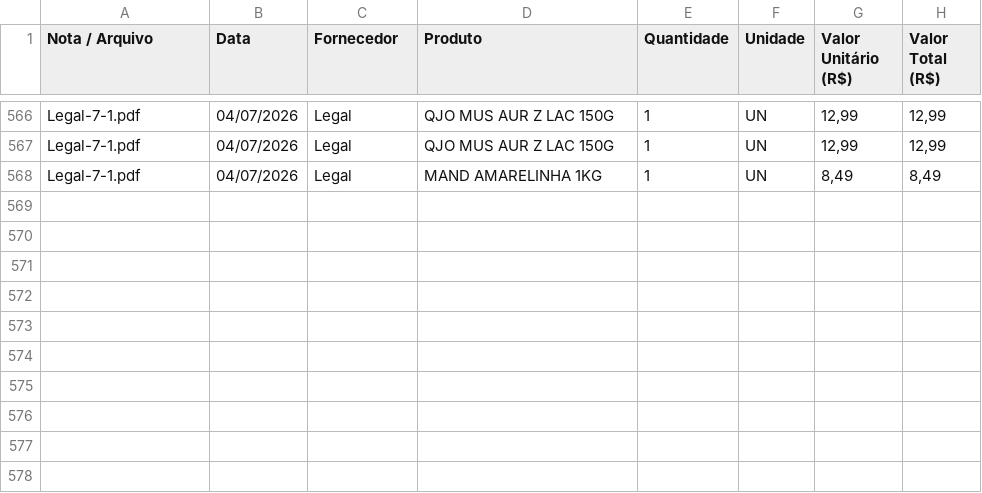
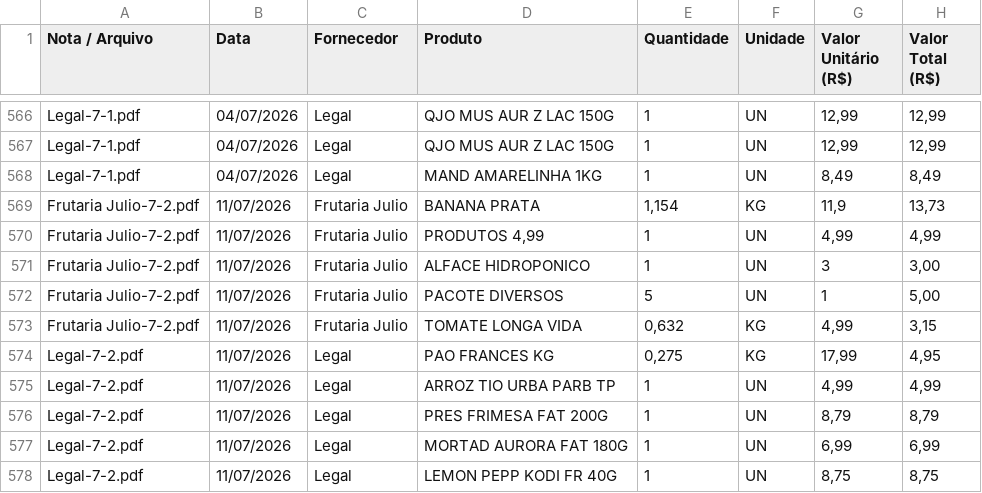
Before and after one commit to Emersonsan07/Feira-Certa, a CSV file: resultado_feira.csv, drawn as a sheet; only a part is shown, gaps mark what is left out; the diff names each change by its address in the sheet, - before the commit and + after, or states it on an @@ line.

Commit message:
feat: add new entries for Frutaria Julio and Legal to results csv and include corresponding PDF records

```diff
--- a/resultado_feira.csv
+++ b/resultado_feira.csv
+row 569: Frutaria Julio-7-2.pdf | 11/07/2026 | Frutaria Julio | BANANA PRATA | 1,154 | KG | 11,9 | 13,73
+row 570: Frutaria Julio-7-2.pdf | 11/07/2026 | Frutaria Julio | PRODUTOS 4,99 | 1 | UN | 4,99 | 4,99
+row 571: Frutaria Julio-7-2.pdf | 11/07/2026 | Frutaria Julio | ALFACE HIDROPONICO | 1 | UN | 3 | 3,00
+row 572: Frutaria Julio-7-2.pdf | 11/07/2026 | Frutaria Julio | PACOTE DIVERSOS | 5 | UN | 1 | 5,00
+row 573: Frutaria Julio-7-2.pdf | 11/07/2026 | Frutaria Julio | TOMATE LONGA VIDA | 0,632 | KG | 4,99 | 3,15
+row 574: Legal-7-2.pdf | 11/07/2026 | Legal | PAO FRANCES KG | 0,275 | KG | 17,99 | 4,95
+row 575: Legal-7-2.pdf | 11/07/2026 | Legal | ARROZ TIO URBA PARB TP | 1 | UN | 4,99 | 4,99
+row 576: Legal-7-2.pdf | 11/07/2026 | Legal | PRES FRIMESA FAT 200G | 1 | UN | 8,79 | 8,79
+row 577: Legal-7-2.pdf | 11/07/2026 | Legal | MORTAD AURORA FAT 180G | 1 | UN | 6,99 | 6,99
+row 578: Legal-7-2.pdf | 11/07/2026 | Legal | LEMON PEPP KODI FR 40G | 1 | UN | 8,75 | 8,75
```
Also changed, not shown: 2 other files.
